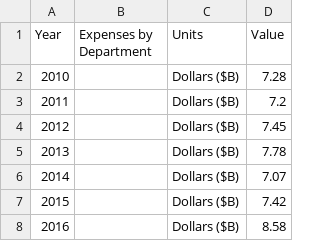
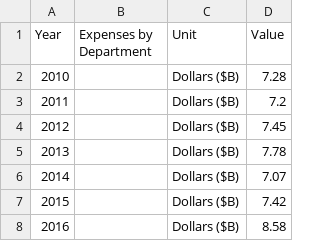
Before and after one commit to CityOfLosAngeles/open-sdg-data-starter, a CSV file: data/indicator_16-6-1.csv, drawn as a sheet; only a part is shown.

Commit message:
Add files via upload

```diff
--- a/data/indicator_16-6-1.csv
+++ b/data/indicator_16-6-1.csv
@@ -1,2 +1,2 @@
-Year,Expenses by Department,Units,Value
+Year,Expenses by Department,Unit,Value
 2010,,Dollars ($B),7.28
```
